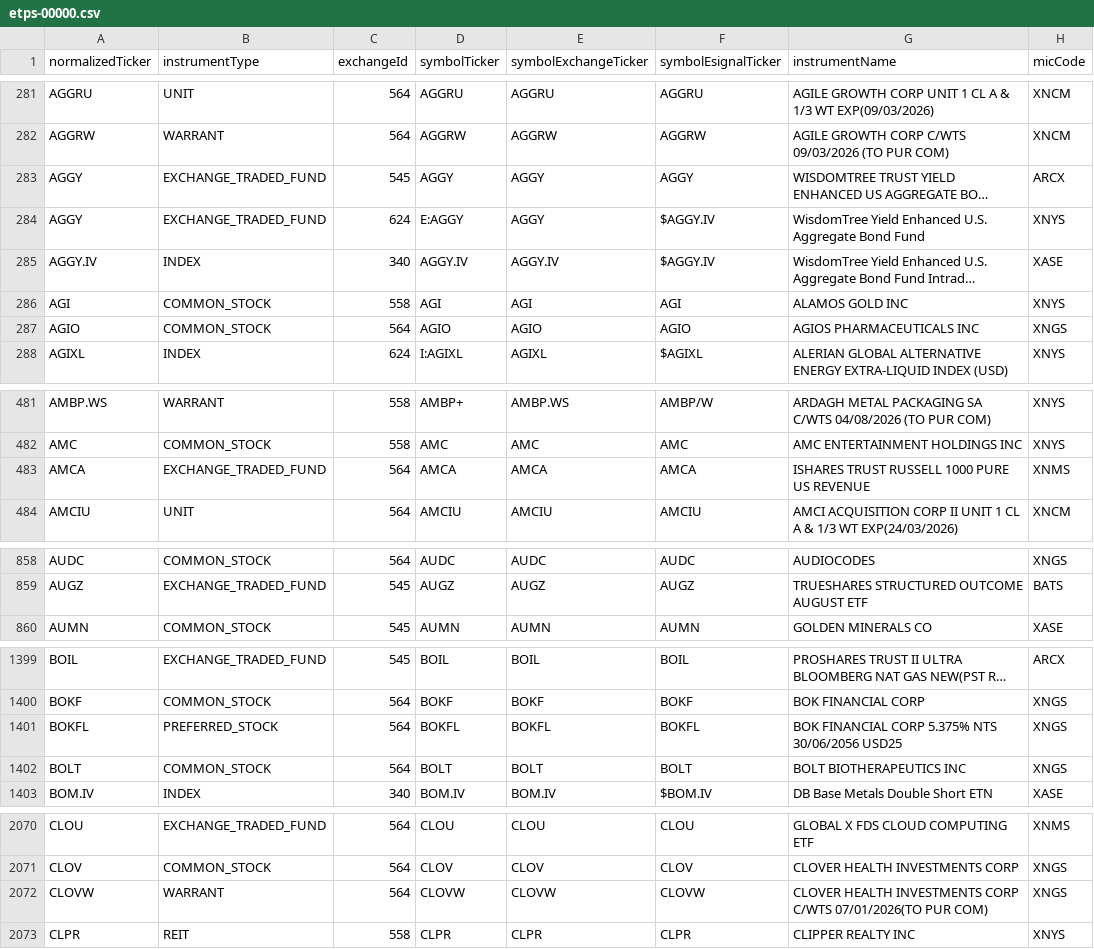
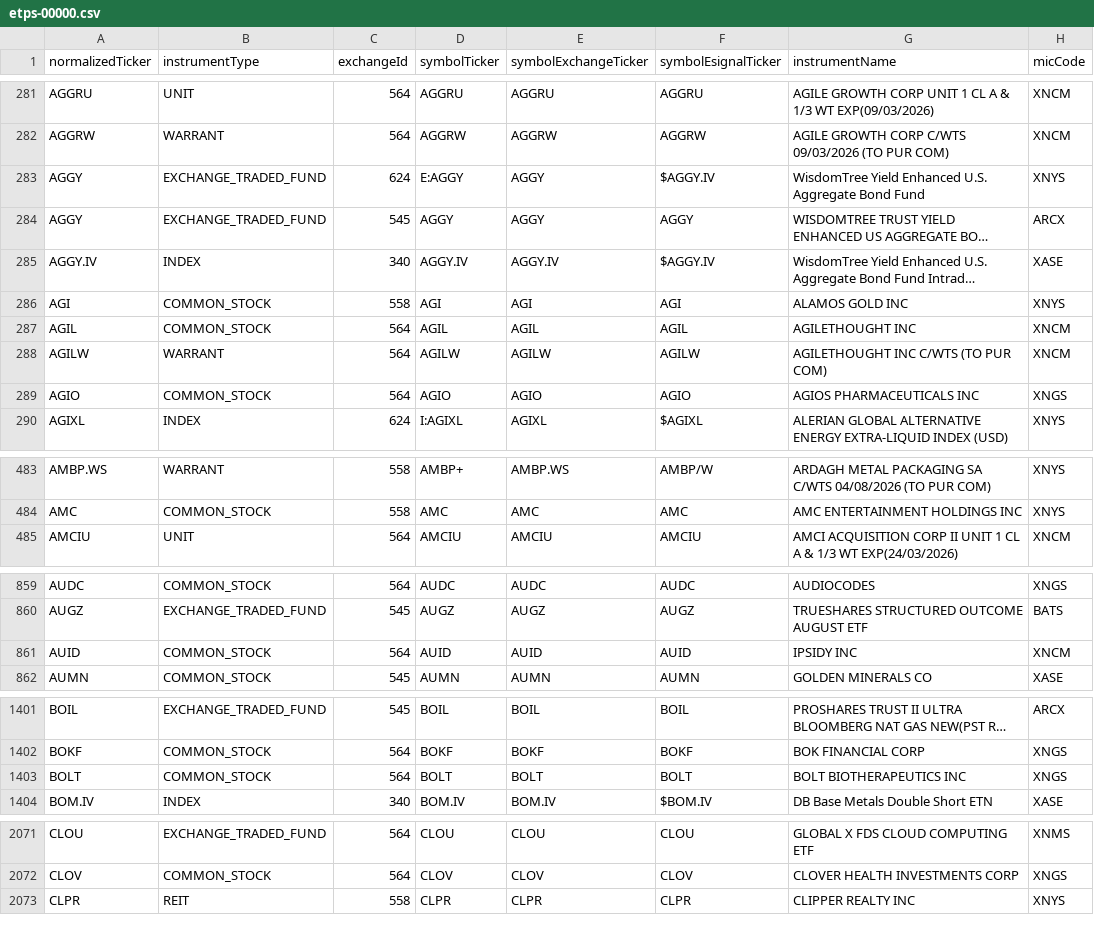
Before and after one commit to haoenhui/nyse-listed-etps, a CSV file: etps-00000.csv, drawn as a sheet; only a part is shown, gaps mark what is left out; long unchanged cells end in …; removed rows and columns are numbered as before the commit, all else as after; the diff covers the shown part only; the diff names each change by its address in the sheet, - before the commit and + after, or states it on an @@ line.

```diff
--- a/etps-00000.csv
+++ b/etps-00000.csv
@@ row 283 moved to row 284: AGGY @@
+row 287: AGIL | COMMON_STOCK | 564 | AGIL | AGIL | AGIL | AGILETHOUGHT INC | XNCM
+row 288: AGILW | WARRANT | 564 | AGILW | AGILW | AGILW | AGILETHOUGHT INC C/WTS (TO PUR COM) | XNCM
-row 483: AMCA | EXCHANGE_TRADED_FUND | 564 | AMCA | AMCA | AMCA | ISHARES TRUST RUSSELL 1000 PURE US REVENUE | XNMS
+row 861: AUID | COMMON_STOCK | 564 | AUID | AUID | AUID | IPSIDY INC | XNCM
-row 1401: BOKFL | PREFERRED_STOCK | 564 | BOKFL | BOKFL | BOKFL | BOK FINANCIAL CORP 5.375% NTS 30/06/2056 USD25 | XNGS
-row 2072: CLOVW | WARRANT | 564 | CLOVW | CLOVW | CLOVW | CLOVER HEALTH INVESTMENTS CORP C/WTS 07/01/2026(TO PUR COM) | XNGS
```
Also changed, not shown: 1 removed row, 3 moved rows and 8 edited cells elsewhere in this file, etps-02000.csv, etps-04000.csv, 3 other files.
